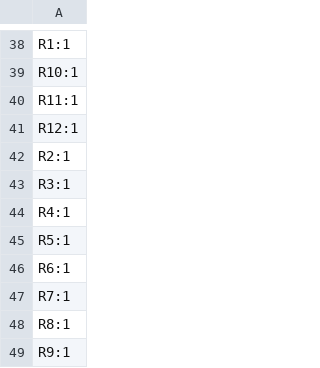
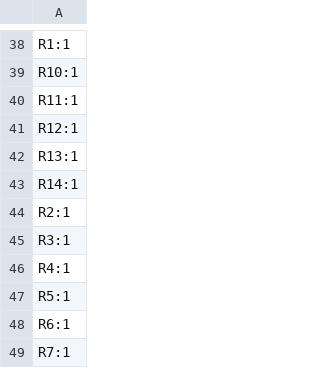
Before and after one commit to AfterAILab/flaps-leader-pcb, a CSV file: production/designators.csv, drawn as a sheet; only a part is shown, gaps mark what is left out; the shorter side is filled out with more unchanged rows; the diff names each change by its address in the sheet, - before the commit and + after, or states it on an @@ line.

```diff
--- a/production/designators.csv
+++ b/production/designators.csv
+row 42: R13:1
+row 43: R14:1
```
Also changed, not shown: production/positions.csv, 4 other files.
